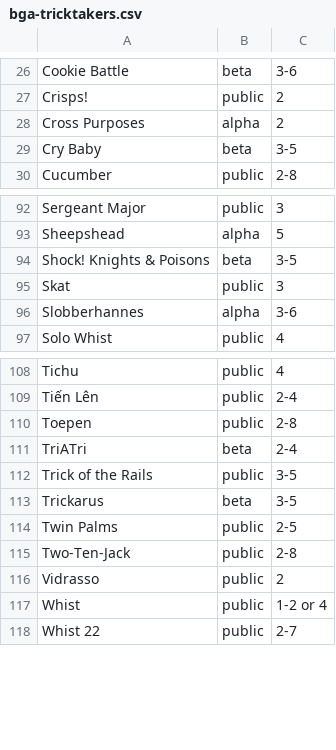
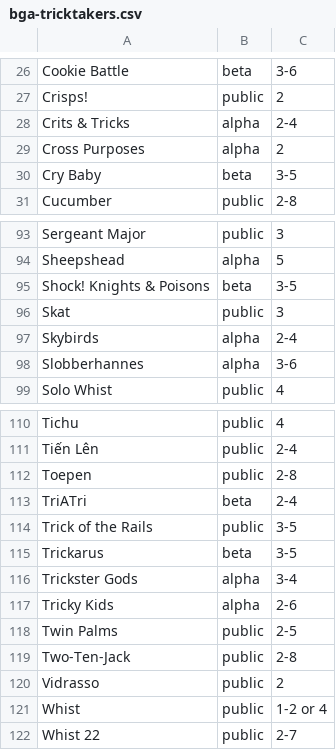
Before and after one commit to veganjay/bga-tricktakers, a CSV file: bga-tricktakers.csv, drawn as a sheet; only a part is shown, gaps mark what is left out; the diff names each change by its address in the sheet, - before the commit and + after, or states it on an @@ line.

Commit message:
Several new games

```diff
--- a/bga-tricktakers.csv
+++ b/bga-tricktakers.csv
+row 28: Crits & Tricks | alpha | 2-4
+row 97: Skybirds | alpha | 2-4
+row 116: Trickster Gods | alpha | 3-4
+row 117: Tricky Kids | alpha | 2-6
```
